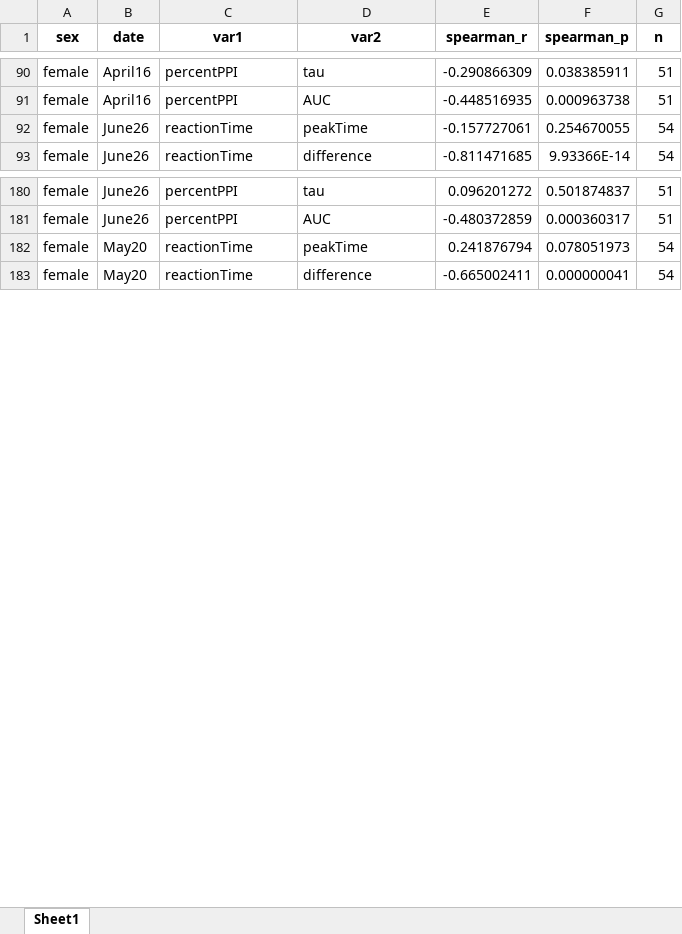
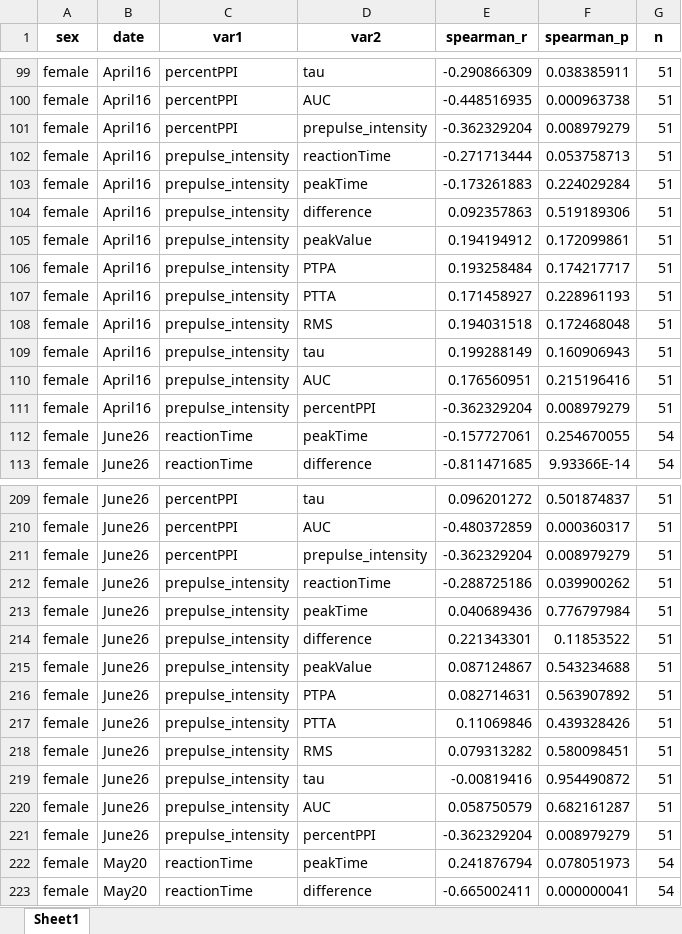
Before and after one commit to Leon-Kolb/Startle-Response-Analysis, an Excel workbook: Tester Results/CORRELATIONS_BY_SEX_DATE.xlsx, sheet Sheet1, drawn as a sheet; only a part is shown, gaps mark what is left out; values as stored, in another font and other column widths than the file's, no borders; the diff covers the shown part only; the diff names each change by its address in the sheet, - before the commit and + after, or states it on an @@ line.

Commit message:
percentPPI test

```diff
--- a/Tester Results/CORRELATIONS_BY_SEX_DATE.xlsx (sheet Sheet1)
+++ b/Tester Results/CORRELATIONS_BY_SEX_DATE.xlsx (sheet Sheet1)
+row 101: female | April16 | percentPPI | prepulse_intensity | -0.362329204 | 0.008979279 | 51
+row 102: female | April16 | prepulse_intensity | reactionTime | -0.271713444 | 0.053758713 | 51
+row 103: female | April16 | prepulse_intensity | peakTime | -0.173261883 | 0.224029284 | 51
+row 104: female | April16 | prepulse_intensity | difference | 0.092357863 | 0.519189306 | 51
+row 105: female | April16 | prepulse_intensity | peakValue | 0.194194912 | 0.172099861 | 51
+row 106: female | April16 | prepulse_intensity | PTPA | 0.193258484 | 0.174217717 | 51
+row 107: female | April16 | prepulse_intensity | PTTA | 0.171458927 | 0.228961193 | 51
+row 108: female | April16 | prepulse_intensity | RMS | 0.194031518 | 0.172468048 | 51
+row 109: female | April16 | prepulse_intensity | tau | 0.199288149 | 0.160906943 | 51
+row 110: female | April16 | prepulse_intensity | AUC | 0.176560951 | 0.215196416 | 51
+row 111: female | April16 | prepulse_intensity | percentPPI | -0.362329204 | 0.008979279 | 51
+row 211: female | June26 | percentPPI | prepulse_intensity | -0.362329204 | 0.008979279 | 51
+row 212: female | June26 | prepulse_intensity | reactionTime | -0.288725186 | 0.039900262 | 51
+row 213: female | June26 | prepulse_intensity | peakTime | 0.040689436 | 0.776797984 | 51
+row 214: female | June26 | prepulse_intensity | difference | 0.221343301 | 0.11853522 | 51
+row 215: female | June26 | prepulse_intensity | peakValue | 0.087124867 | 0.543234688 | 51
+row 216: female | June26 | prepulse_intensity | PTPA | 0.082714631 | 0.563907892 | 51
+row 217: female | June26 | prepulse_intensity | PTTA | 0.11069846 | 0.439328426 | 51
+row 218: female | June26 | prepulse_intensity | RMS | 0.079313282 | 0.580098451 | 51
+row 219: female | June26 | prepulse_intensity | tau | -0.00819416 | 0.954490872 | 51
+row 220: female | June26 | prepulse_intensity | AUC | 0.058750579 | 0.682161287 | 51
+row 221: female | June26 | prepulse_intensity | percentPPI | -0.362329204 | 0.008979279 | 51
```
Also changed, not shown: 98 added rows elsewhere in this sheet, Tester Results/ALL_VAR_CORRELATIONS.xlsx, Tester Results/RT_iqr_8.00-13.60.xlsx, 10 other files.
